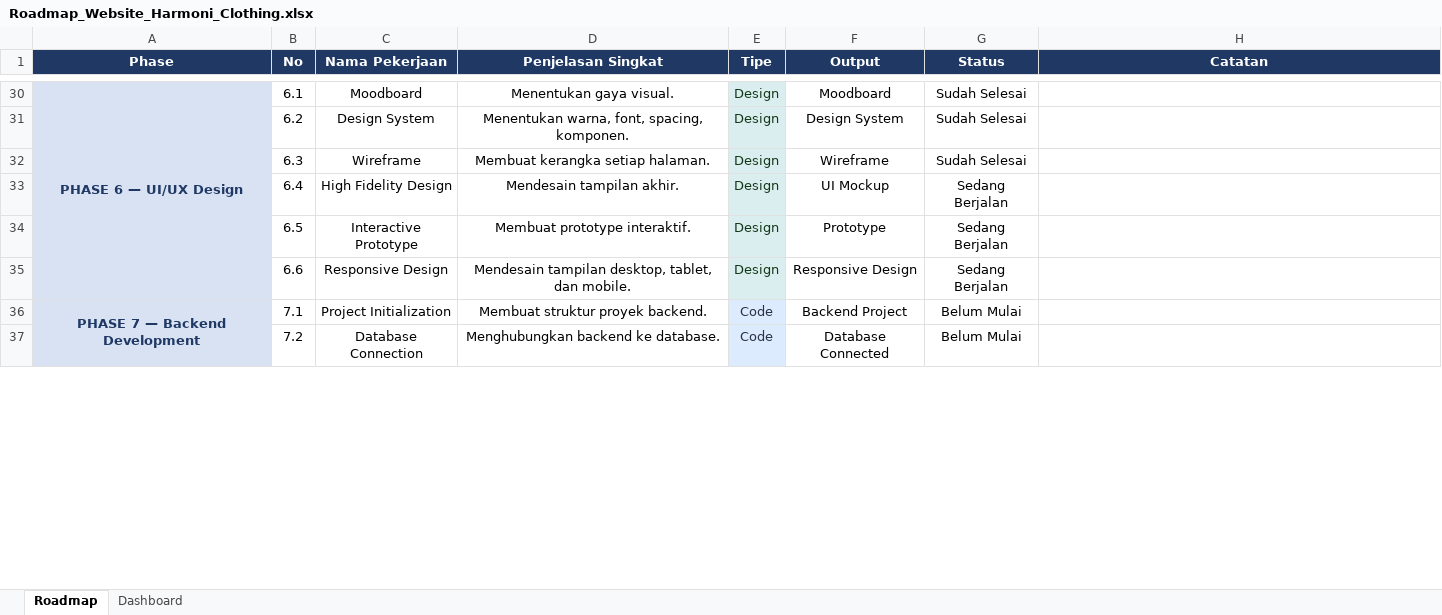
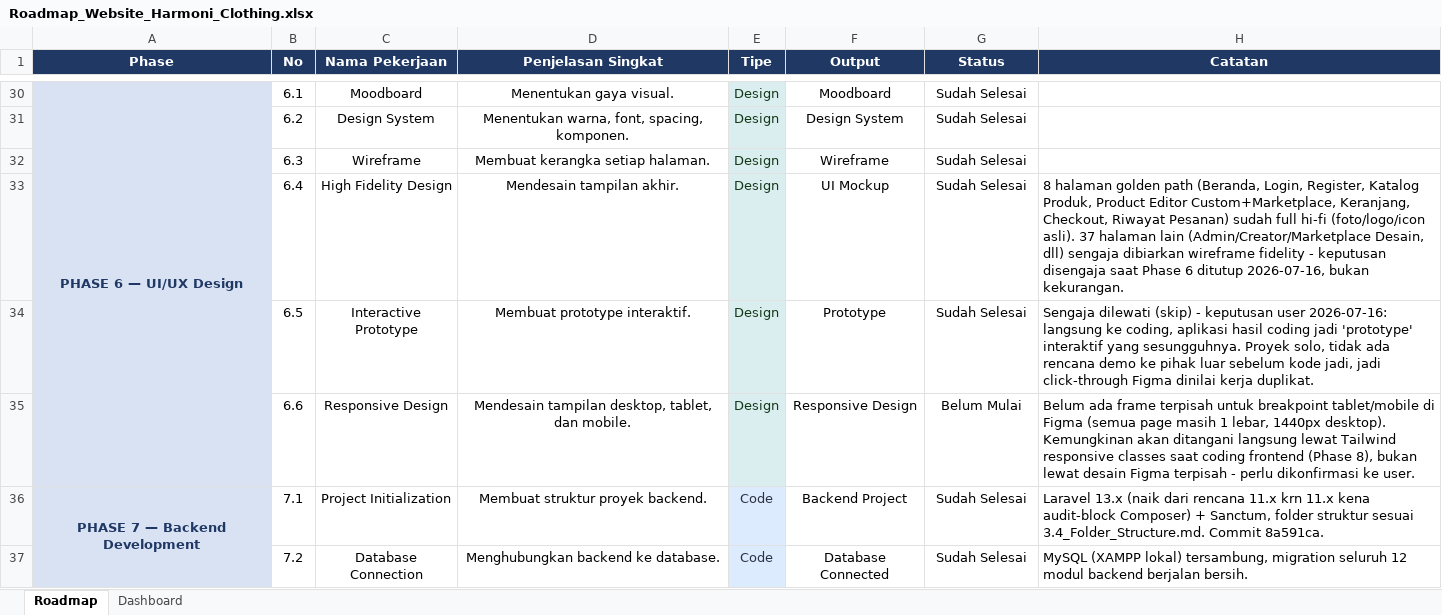
Before and after one commit to djvahd/harmoniclothing, an Excel workbook: Required Document/Roadmap_Website_Harmoni_Clothing.xlsx, sheet Roadmap, drawn as a sheet; only a part is shown, gaps mark what is left out; values as stored, in another font and other column widths than the file's, no borders; conditional formats not drawn; the diff covers the shown part only; the diff names each change by its address in the sheet, - before the commit and + after, or states it on an @@ line.

Commit message:
docs(roadmap): mark Phase 6-8 progress and fix Dashboard Selesai formula
Update Status/Catatan for 6.4-6.6 (hi-fi/prototype/responsive decisions),
mark all Phase 7 backend tasks Sudah Selesai (12 modules, 164 tests), and
8.1 frontend setup as in progress. Also fixes Dashboard sheet's COUNTIF
criteria ("Selesai" -> "Sudah Selesai") which never matched the actual
Status dropdown value, so completed phases always showed 0%.

```diff
--- a/Required Document/Roadmap_Website_Harmoni_Clothing.xlsx (sheet Roadmap)
+++ b/Required Document/Roadmap_Website_Harmoni_Clothing.xlsx (sheet Roadmap)
-A31:A35 fill: #D9E2F3
+A31:A35 fill: none
-G33:G34 (Status): Sedang Berjalan
+G33:G34 (Status): Sudah Selesai
-H33 (Catatan): (empty)
+H33 (Catatan): 8 halaman golden path (Beranda, Login, Register, Katalog Produk, Product Editor Custom+Marketplace, Keranjang, Checkout, Riwayat Pesanan) sudah full hi-fi (foto/logo/icon asli). 37 halaman lain (Admin/Creator/Marketplace Desain, dll) sengaja dibiarkan wireframe fidelity - keputusan disengaja saat Phase 6 ditutup 2026-07-16, bukan kekurangan.
-H34 (Catatan): (empty)
+H34 (Catatan): Sengaja dilewati (skip) - keputusan user 2026-07-16: langsung ke coding, aplikasi hasil coding jadi 'prototype' interaktif yang sesungguhnya. Proyek solo, tidak ada rencana demo ke pihak luar sebelum kode jadi, jadi click-through Figma dinilai kerja duplikat.
-G35 (Status): Sedang Berjalan
+G35 (Status): Belum Mulai
-H35 (Catatan): (empty)
+H35 (Catatan): Belum ada frame terpisah untuk breakpoint tablet/mobile di Figma (semua page masih 1 lebar, 1440px desktop). Kemungkinan akan ditangani langsung lewat Tailwind responsive classes saat coding frontend (Phase 8), bukan lewat desain Figma terpisah - perlu dikonfirmasi ke user.
-G36:G37 (Status): Belum Mulai
+G36:G37 (Status): Sudah Selesai
-H36 (Catatan): (empty)
+H36 (Catatan): Laravel 13.x (naik dari rencana 11.x krn 11.x kena audit-block Composer) + Sanctum, folder struktur sesuai 3.4_Folder_Structure.md. Commit 8a591ca.
-A37 fill: #D9E2F3
+A37 fill: none
-H37 (Catatan): (empty)
+H37 (Catatan): MySQL (XAMPP lokal) tersambung, migration seluruh 12 modul backend berjalan bersih.
```
Also changed, not shown: 12 edited cells and cell formats elsewhere in this sheet, sheet Dashboard, charts or pictures.
